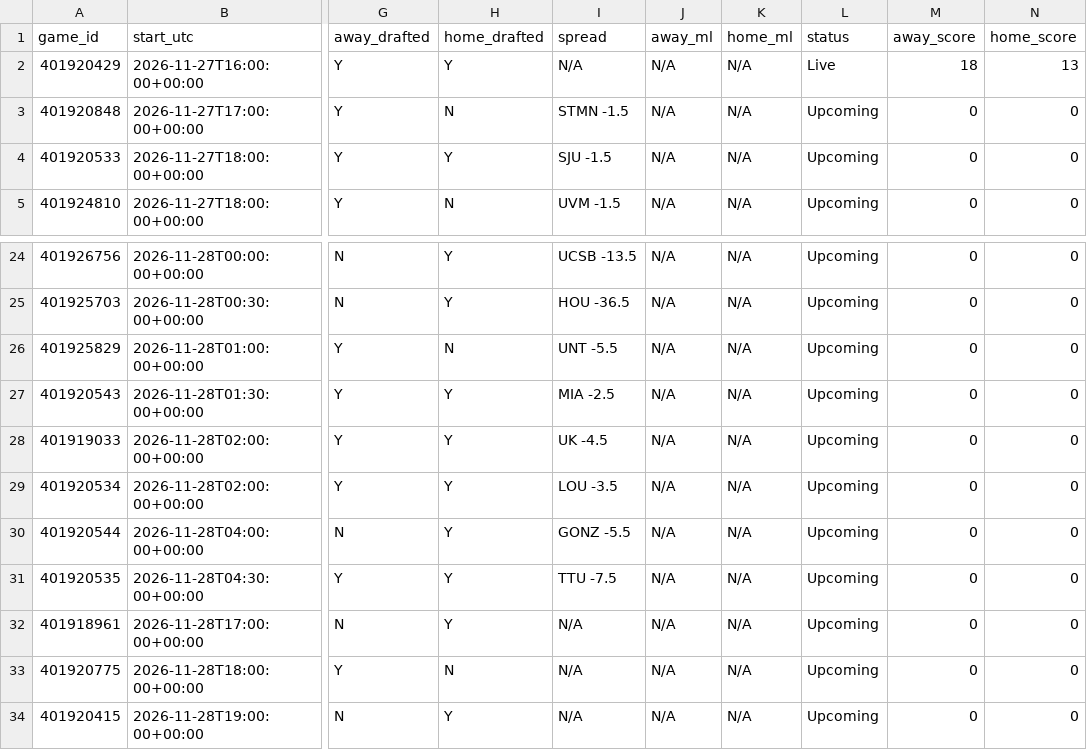
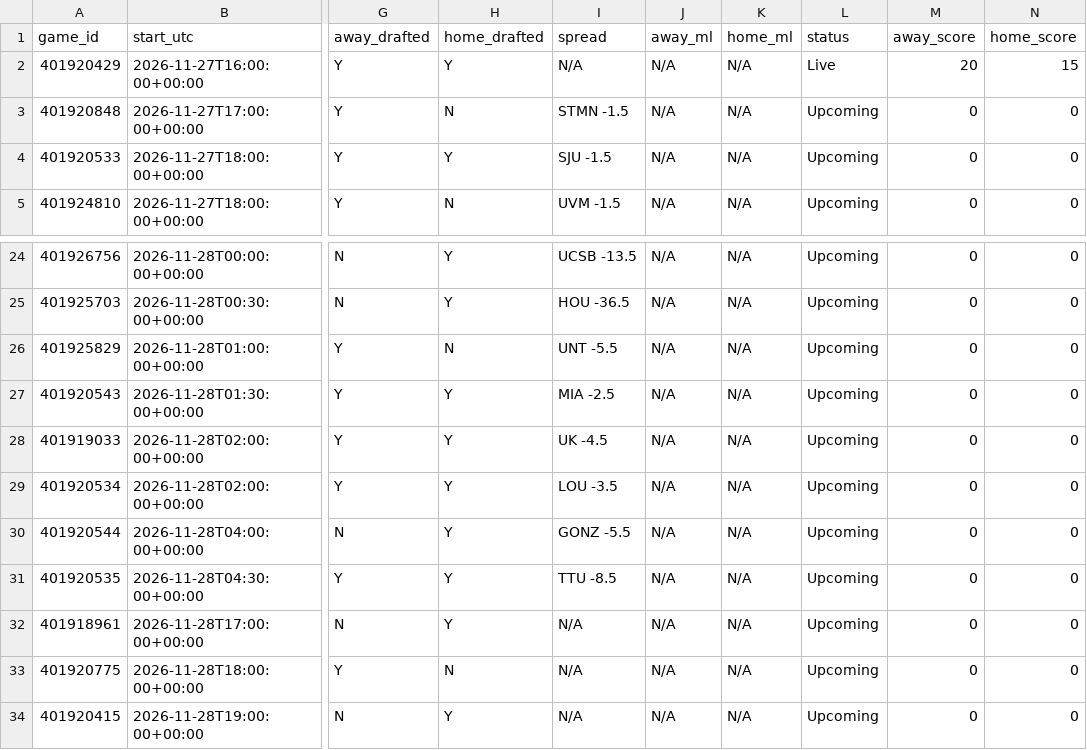
Before and after one commit to tmassa1/cbb-draft-league, a CSV file: data/upcoming_games.csv, drawn as a sheet; only a part is shown, gaps mark what is left out; the diff names each change by its address in the sheet, - before the commit and + after, or states it on an @@ line.

```diff
--- a/data/upcoming_games.csv
+++ b/data/upcoming_games.csv
-M2 (away_score): 18
+M2 (away_score): 20
-N2 (home_score): 13
+N2 (home_score): 15
-I31 (spread): TTU -7.5
+I31 (spread): TTU -8.5
```
